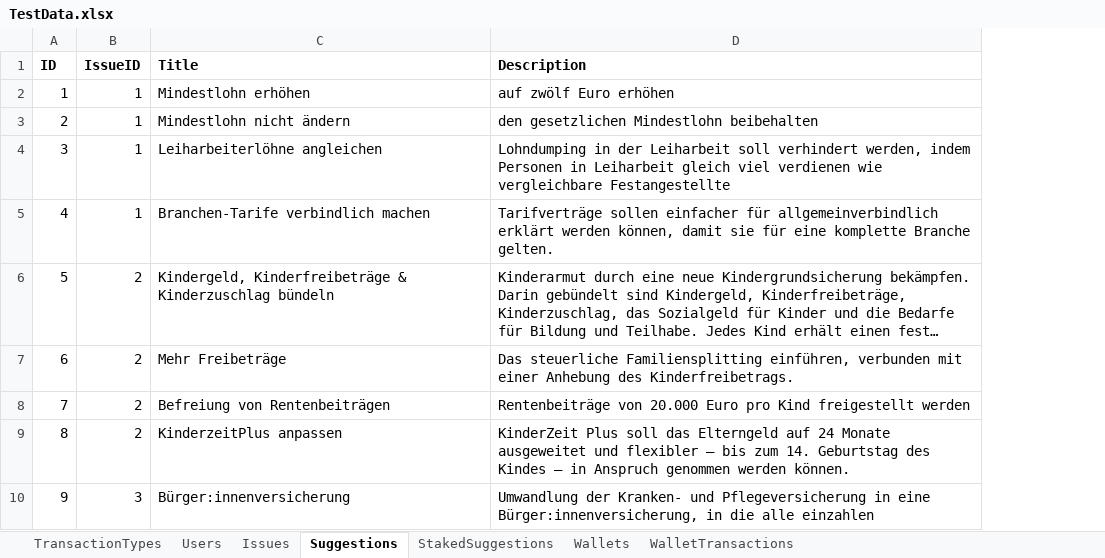
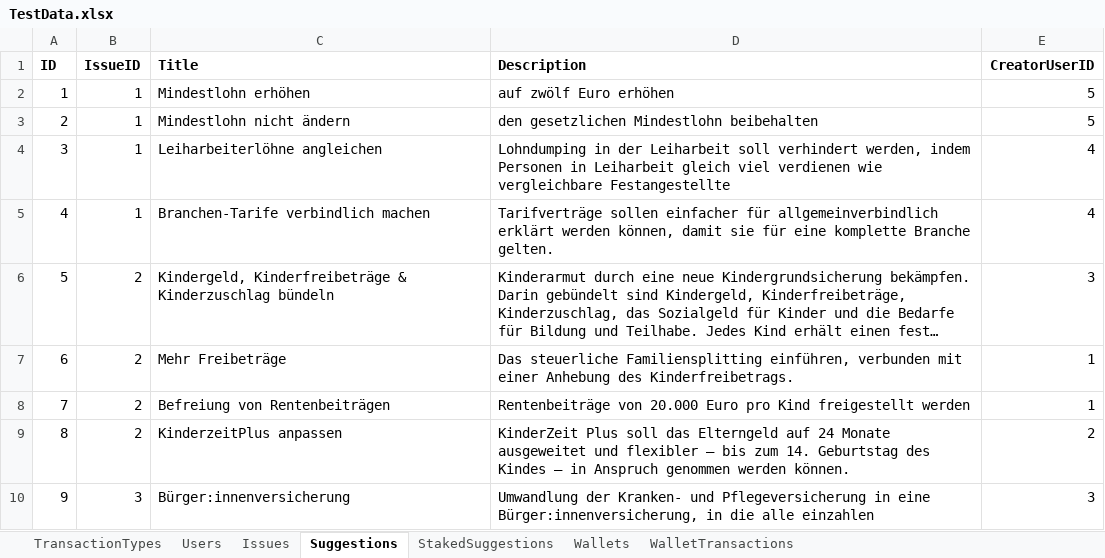
Before and after one commit to NeaBouli/TrueRepublic, an Excel workbook: Frontend/TestConsole/TestData.xlsx, sheet Suggestions, drawn as a sheet; only a part is shown; long unchanged cells end in …; values as stored, in another font and other column widths than the file's, no borders; the diff names each change by its address in the sheet, - before the commit and + after, or states it on an @@ line.

```diff
--- a/Frontend/TestConsole/TestData.xlsx (sheet Suggestions)
+++ b/Frontend/TestConsole/TestData.xlsx (sheet Suggestions)
+column E (CreatorUserID), rows 2-10: 5 | 5 | 4 | 4 | 3 | 1 | 1 | 2 | 3
```
Also changed, not shown: sheet Issues, 57 other files.
